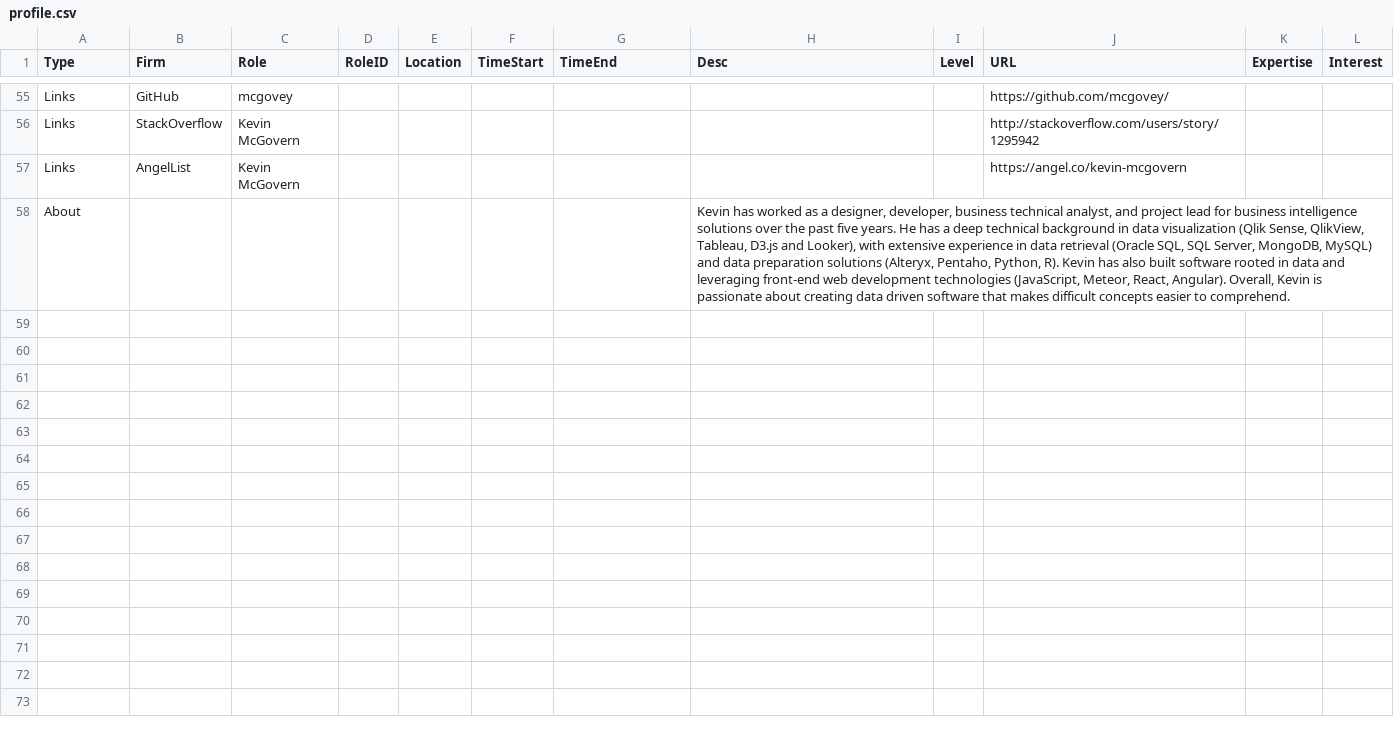
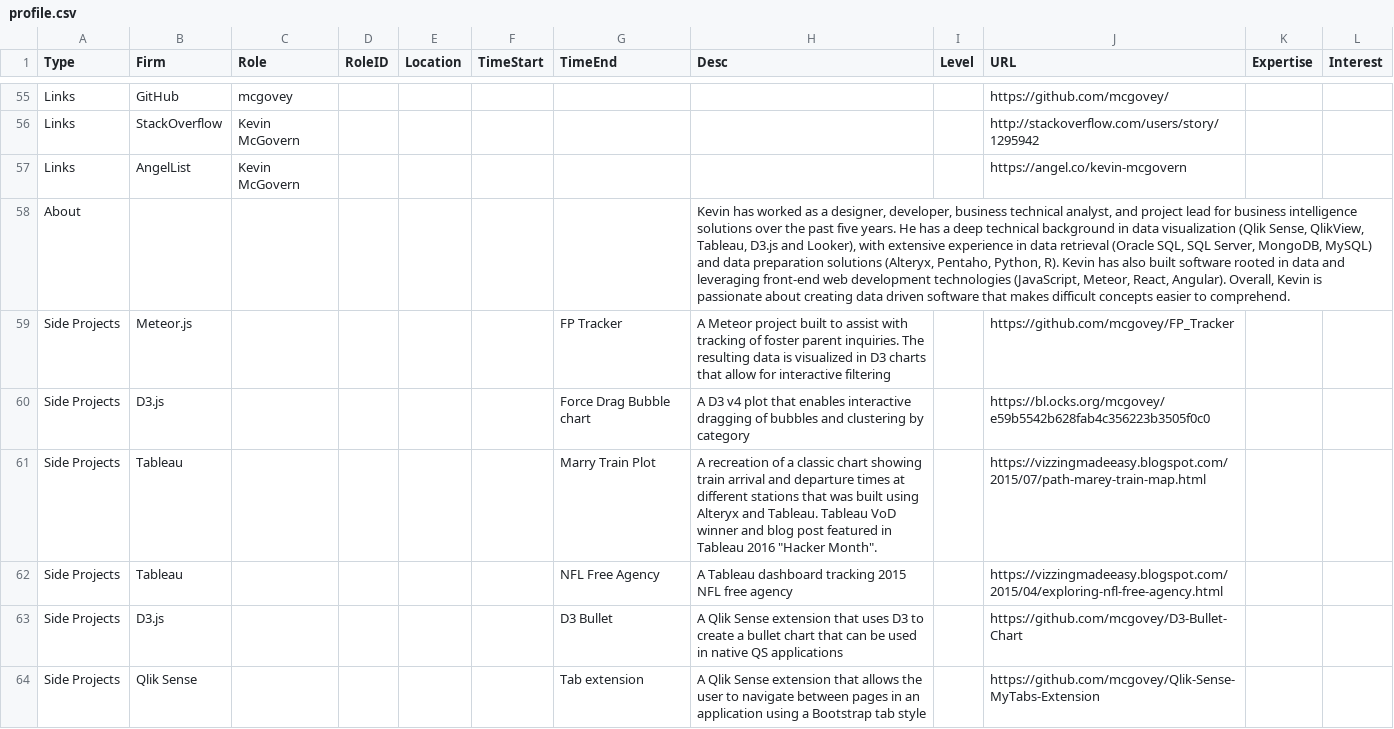
Before and after one commit to mcgovey/d3-interactive-profile, a CSV file: profile.csv, drawn as a sheet; only a part is shown, gaps mark what is left out; the diff names each change by its address in the sheet, - before the commit and + after, or states it on an @@ line.

Commit message:
added side projects to list

```diff
--- a/profile.csv
+++ b/profile.csv
+row 59: Side Projects | Meteor.js |  |  |  |  | FP Tracker | A Meteor project built to assist with tracking of foster parent inquiries. The resulting data is visualized in D3 charts that allow for interactive filtering |  | https://github.com/mcgovey/FP_Tracker
+row 60: Side Projects | D3.js |  |  |  |  | Force Drag Bubble chart | A D3 v4 plot that enables interactive dragging of bubbles and clustering by category |  | https://bl.ocks.org/mcgovey/e59b5542b628fab4c356223b3505f0c0
+row 61: Side Projects | Tableau |  |  |  |  | Marry Train Plot | A recreation of a classic chart showing train arrival and departure times at different stations that was built using Alteryx and Tableau. Tableau VoD winner and blog post featured in Tableau 2016 "Hacker Month". |  | https://vizzingmadeeasy.blogspot.com/2015/07/path-marey-train-map.html
+row 62: Side Projects | Tableau |  |  |  |  | NFL Free Agency | A Tableau dashboard tracking 2015 NFL free agency |  | https://vizzingmadeeasy.blogspot.com/2015/04/exploring-nfl-free-agency.html
+row 63: Side Projects | D3.js |  |  |  |  | D3 Bullet | A Qlik Sense extension that uses D3 to create a bullet chart that can be used in native QS applications |  | https://github.com/mcgovey/D3-Bullet-Chart
+row 64: Side Projects | Qlik Sense |  |  |  |  | Tab extension | A Qlik Sense extension that allows the user to navigate between pages in an application using a Bootstrap tab style |  | https://github.com/mcgovey/Qlik-Sense-MyTabs-Extension
```
